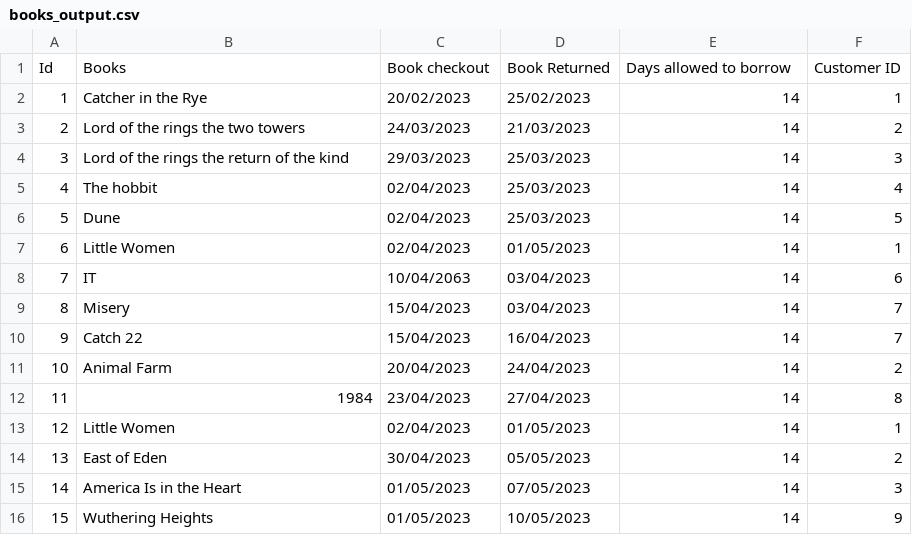
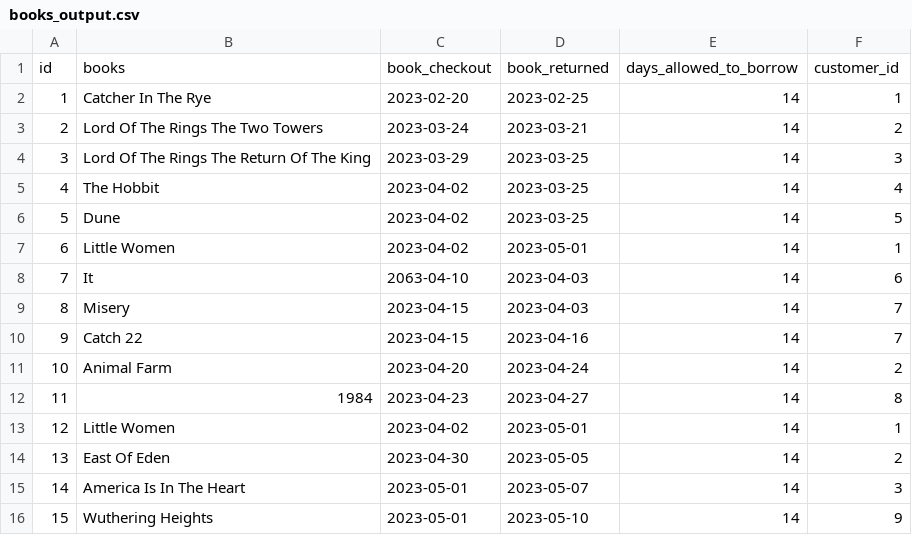
Before and after one commit to jeni-nhs/L5-M5-20260106, a CSV file: output_data/books_output.csv, drawn as a sheet; only a part is shown; the diff covers the shown part only.

```diff
--- a/output_data/books_output.csv
+++ b/output_data/books_output.csv
@@ -1,16 +1,16 @@
-Id,Books,Book checkout,Book Returned,Days allowed to borrow,Customer ID
-1,Catcher in the Rye,20/02/2023,25/02/2023,14,1
-2,Lord of the rings the two towers,24/03/2023,21/03/2023,14,2
-3,Lord of the rings the return of the kind,29/03/2023,25/03/2023,14,3
-4,The hobbit,02/04/2023,25/03/2023,14,4
-5,Dune,02/04/2023,25/03/2023,14,5
-6,Little Women,02/04/2023,01/05/2023,14,1
-7,IT,10/04/2063,03/04/2023,14,6
-8,Misery,15/04/2023,03/04/2023,14,7
-9,Catch 22,15/04/2023,16/04/2023,14,7
-10,Animal Farm,20/04/2023,24/04/2023,14,2
-11,1984,23/04/2023,27/04/2023,14,8
-12,Little Women,02/04/2023,01/05/2023,14,1
-13,East of Eden,30/04/2023,05/05/2023,14,2
-14,America Is in the Heart,01/05/2023,07/05/2023,14,3
-15,Wuthering Heights,01/05/2023,10/05/2023,14,9
+id,books,book_checkout,book_returned,days_allowed_to_borrow,customer_id
+1,Catcher In The Rye,2023-02-20,2023-02-25,14,1
+2,Lord Of The Rings The Two Towers,2023-03-24,2023-03-21,14,2
+3,Lord Of The Rings The Return Of The King,2023-03-29,2023-03-25,14,3
+4,The Hobbit,2023-04-02,2023-03-25,14,4
+5,Dune,2023-04-02,2023-03-25,14,5
+6,Little Women,2023-04-02,2023-05-01,14,1
+7,It,2063-04-10,2023-04-03,14,6
+8,Misery,2023-04-15,2023-04-03,14,7
+9,Catch 22,2023-04-15,2023-04-16,14,7
+10,Animal Farm,2023-04-20,2023-04-24,14,2
+11,1984,2023-04-23,2023-04-27,14,8
+12,Little Women,2023-04-02,2023-05-01,14,1
+13,East Of Eden,2023-04-30,2023-05-05,14,2
+14,America Is In The Heart,2023-05-01,2023-05-07,14,3
+15,Wuthering Heights,2023-05-01,2023-05-10,14,9
```
Also changed, not shown: 10 edited cells elsewhere in this file, 3 other files.
